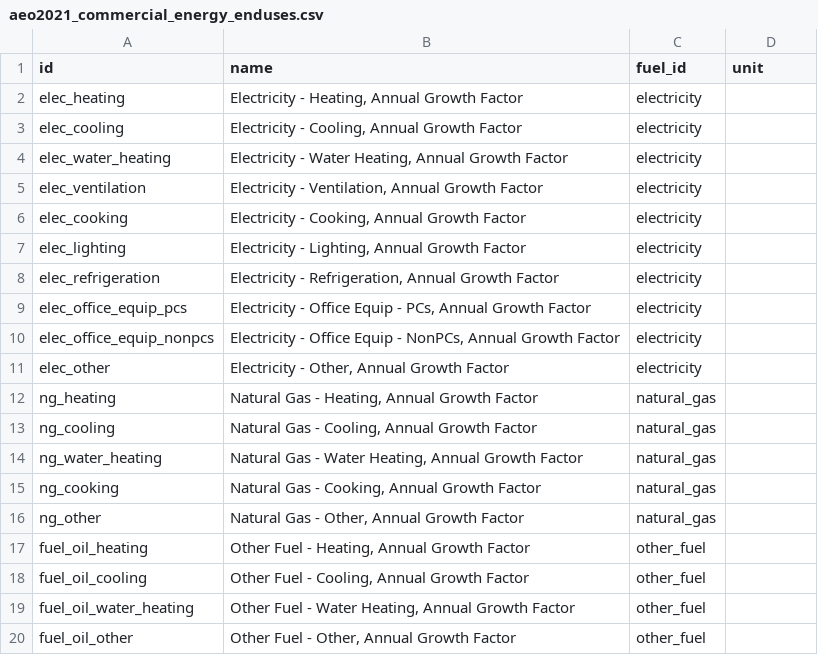
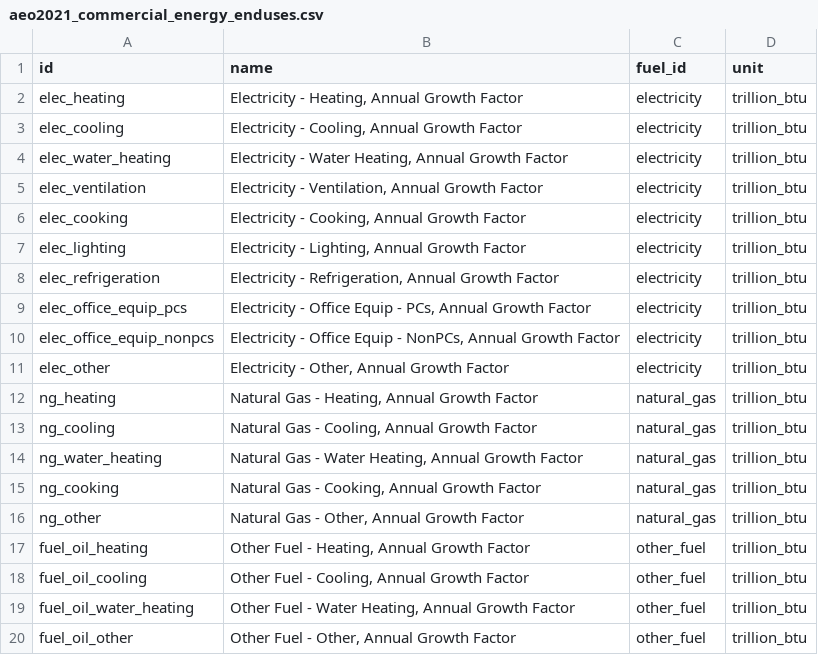
Before and after one commit to dsgrid/dsgrid-test-data, a CSV file: test_aeo/dsgrid_project/datasets/benchmark/Commercial_End_Use_Growth_Factors/dimensions/aeo2021_commercial_energy_enduses.csv, drawn as a sheet.

Commit message:
update units in growth factors

```diff
--- a/test_aeo/dsgrid_project/datasets/benchmark/Commercial_End_Use_Growth_Factors/dimensions/aeo2021_commercial_energy_enduses.csv
+++ b/test_aeo/dsgrid_project/datasets/benchmark/Commercial_End_Use_Growth_Factors/dimensions/aeo2021_commercial_energy_enduses.csv
@@ -1,20 +1,20 @@
 id,name,fuel_id,unit
-elec_heating,"Electricity - Heating, Annual Growth Factor",electricity
-elec_cooling,"Electricity - Cooling, Annual Growth Factor",electricity
-elec_water_heating,"Electricity - Water Heating, Annual Growth Factor",electricity
-elec_ventilation,"Electricity - Ventilation, Annual Growth Factor",electricity
-elec_cooking,"Electricity - Cooking, Annual Growth Factor",electricity
-elec_lighting,"Electricity - Lighting, Annual Growth Factor",electricity
-elec_refrigeration,"Electricity - Refrigeration, Annual Growth Factor",electricity
-elec_office_equip_pcs,"Electricity - Office Equip - PCs, Annual Growth Factor",electricity
-elec_office_equip_nonpcs,"Electricity - Office Equip - NonPCs, Annual Growth Factor",electricity
-elec_other,"Electricity - Other, Annual Growth Factor",electricity
-ng_heating,"Natural Gas - Heating, Annual Growth Factor",natural_gas
-ng_cooling,"Natural Gas - Cooling, Annual Growth Factor",natural_gas
-ng_water_heating,"Natural Gas - Water Heating, Annual Growth Factor",natural_gas
-ng_cooking,"Natural Gas - Cooking, Annual Growth Factor",natural_gas
-ng_other,"Natural Gas - Other, Annual Growth Factor",natural_gas
-fuel_oil_heating,"Other Fuel - Heating, Annual Growth Factor",other_fuel
-fuel_oil_cooling,"Other Fuel - Cooling, Annual Growth Factor",other_fuel
-fuel_oil_water_heating,"Other Fuel - Water Heating, Annual Growth Factor",other_fuel
-fuel_oil_other,"Other Fuel - Other, Annual Growth Factor",other_fuel
+elec_heating,"Electricity - Heating, Annual Growth Factor",electricity,trillion_btu
+elec_cooling,"Electricity - Cooling, Annual Growth Factor",electricity,trillion_btu
+elec_water_heating,"Electricity - Water Heating, Annual Growth Factor",electricity,trillion_btu
+elec_ventilation,"Electricity - Ventilation, Annual Growth Factor",electricity,trillion_btu
+elec_cooking,"Electricity - Cooking, Annual Growth Factor",electricity,trillion_btu
+elec_lighting,"Electricity - Lighting, Annual Growth Factor",electricity,trillion_btu
+elec_refrigeration,"Electricity - Refrigeration, Annual Growth Factor",electricity,trillion_btu
+elec_office_equip_pcs,"Electricity - Office Equip - PCs, Annual Growth Factor",electricity,trillion_btu
+elec_office_equip_nonpcs,"Electricity - Office Equip - NonPCs, Annual Growth Factor",electricity,trillion_btu
+elec_other,"Electricity - Other, Annual Growth Factor",electricity,trillion_btu
+ng_heating,"Natural Gas - Heating, Annual Growth Factor",natural_gas,trillion_btu
+ng_cooling,"Natural Gas - Cooling, Annual Growth Factor",natural_gas,trillion_btu
+ng_water_heating,"Natural Gas - Water Heating, Annual Growth Factor",natural_gas,trillion_btu
+ng_cooking,"Natural Gas - Cooking, Annual Growth Factor",natural_gas,trillion_btu
+ng_other,"Natural Gas - Other, Annual Growth Factor",natural_gas,trillion_btu
+fuel_oil_heating,"Other Fuel - Heating, Annual Growth Factor",other_fuel,trillion_btu
+fuel_oil_cooling,"Other Fuel - Cooling, Annual Growth Factor",other_fuel,trillion_btu
+fuel_oil_water_heating,"Other Fuel - Water Heating, Annual Growth Factor",other_fuel,trillion_btu
+fuel_oil_other,"Other Fuel - Other, Annual Growth Factor",other_fuel,trillion_btu
```
